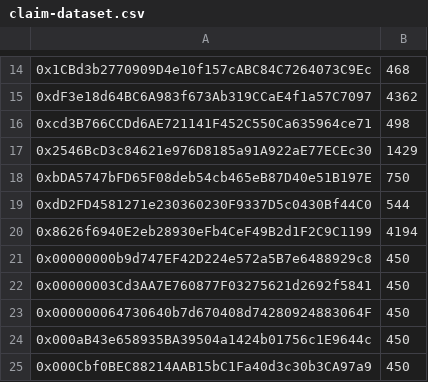
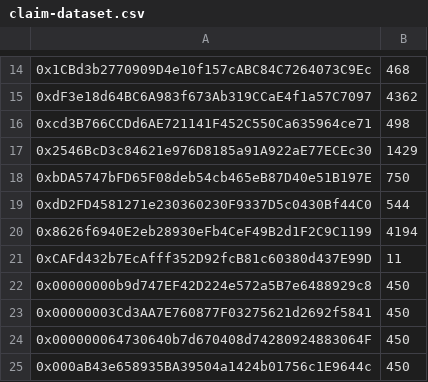
Before and after one commit to piesrtasty/smart-contracts, a CSV file: data/claim-dataset.csv, drawn as a sheet; only a part is shown, gaps mark what is left out; the shorter side is filled out with more unchanged rows.

```diff
--- a/data/claim-dataset.csv
+++ b/data/claim-dataset.csv
@@ -20,2 +20,3 @@
 0x8626f6940E2eb28930eFb4CeF49B2d1F2C9C1199,4194
+0xCAFd432b7EcAfff352D92fcB81c60380d437E99D,11
 0x00000000b9d747EF42D224e572a5B7e6488929c8,450
```
Also changed, not shown: data/decrypt.csv, 2 other files.
